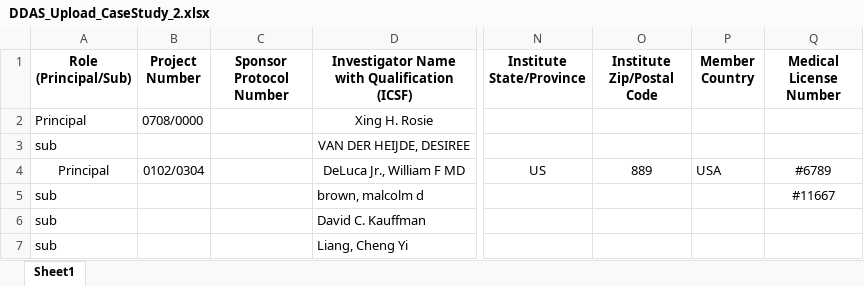
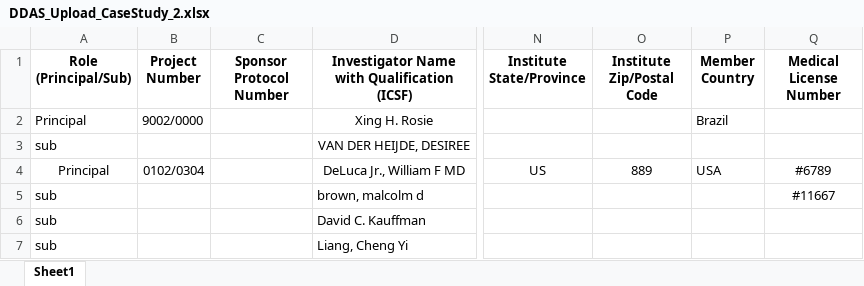
Before and after one commit to patricktaur/icon-ddas, an Excel workbook: Documents/Technical/TestUpload/DDAS_Upload_CaseStudy_2.xlsx, sheet Sheet1, drawn as a sheet; only a part is shown, gaps mark what is left out; values as stored, in another font and other column widths than the file's, no borders; the diff names each change by its address in the sheet, - before the commit and + after, or states it on an @@ line.

```diff
--- a/Documents/Technical/TestUpload/DDAS_Upload_CaseStudy_2.xlsx (sheet Sheet1)
+++ b/Documents/Technical/TestUpload/DDAS_Upload_CaseStudy_2.xlsx (sheet Sheet1)
-B2 (Project Number): 0708/0000
+B2 (Project Number): 9002/0000
-P2 (Member Country): (empty)
+P2 (Member Country): Brazil
```
Also changed, not shown: 6 other files.
